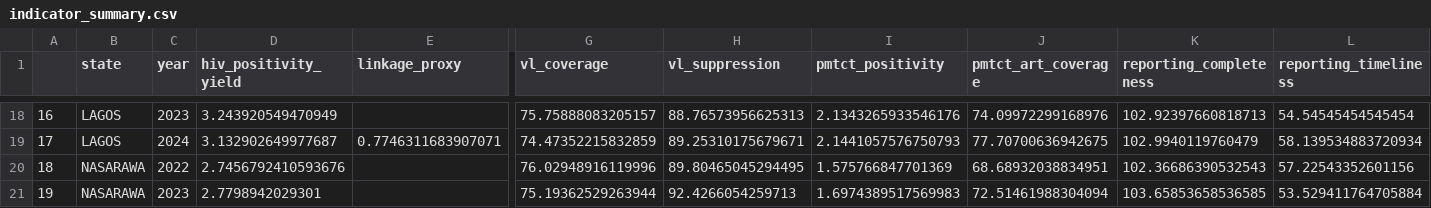
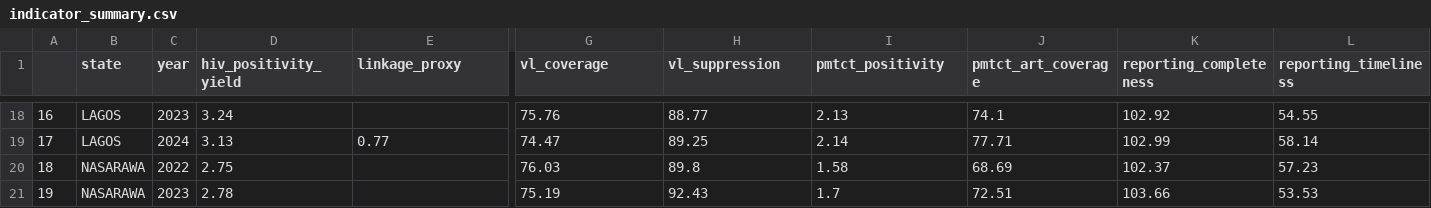
Before and after one commit to AlozieCollins/Intern-dataset-work, a CSV file: indicator_summary.csv, drawn as a sheet; only a part is shown, gaps mark what is left out; the diff covers the shown part only; the diff names each change by its address in the sheet, - before the commit and + after, or states it on an @@ line.

```diff
--- a/indicator_summary.csv
+++ b/indicator_summary.csv
-D18 (hiv_positivity_yield): 3.243920549470949
+D18 (hiv_positivity_yield): 3.24
-G18 (vl_coverage): 75.75888083205157
+G18 (vl_coverage): 75.76
-H18 (vl_suppression): 88.76573956625313
+H18 (vl_suppression): 88.77
-I18 (pmtct_positivity): 2.1343265933546176
+I18 (pmtct_positivity): 2.13
-J18 (pmtct_art_coverage): 74.09972299168976
+J18 (pmtct_art_coverage): 74.1
-K18 (reporting_completeness): 102.92397660818713
+K18 (reporting_completeness): 102.92
-L18 (reporting_timeliness): 54.54545454545454
+L18 (reporting_timeliness): 54.55
-D19 (hiv_positivity_yield): 3.132902649977687
+D19 (hiv_positivity_yield): 3.13
-E19 (linkage_proxy): 0.7746311683907071
+E19 (linkage_proxy): 0.77
-G19 (vl_coverage): 74.47352215832859
+G19 (vl_coverage): 74.47
-H19 (vl_suppression): 89.25310175679671
+H19 (vl_suppression): 89.25
-I19 (pmtct_positivity): 2.1441057576750793
+I19 (pmtct_positivity): 2.14
-J19 (pmtct_art_coverage): 77.70700636942675
+J19 (pmtct_art_coverage): 77.71
-K19 (reporting_completeness): 102.9940119760479
+K19 (reporting_completeness): 102.99
-L19 (reporting_timeliness): 58.139534883720934
+L19 (reporting_timeliness): 58.14
-D20 (hiv_positivity_yield): 2.7456792410593676
+D20 (hiv_positivity_yield): 2.75
-G20 (vl_coverage): 76.02948916119996
+G20 (vl_coverage): 76.03
-H20 (vl_suppression): 89.80465045294495
+H20 (vl_suppression): 89.8
-I20 (pmtct_positivity): 1.575766847701369
+I20 (pmtct_positivity): 1.58
-J20 (pmtct_art_coverage): 68.68932038834951
+J20 (pmtct_art_coverage): 68.69
-K20 (reporting_completeness): 102.36686390532543
+K20 (reporting_completeness): 102.37
-L20 (reporting_timeliness): 57.22543352601156
+L20 (reporting_timeliness): 57.23
-D21 (hiv_positivity_yield): 2.7798942029301
+D21 (hiv_positivity_yield): 2.78
-G21 (vl_coverage): 75.19362529263944
+G21 (vl_coverage): 75.19
-H21 (vl_suppression): 92.4266054259713
+H21 (vl_suppression): 92.43
-I21 (pmtct_positivity): 1.6974389517569983
+I21 (pmtct_positivity): 1.7
-J21 (pmtct_art_coverage): 72.51461988304094
+J21 (pmtct_art_coverage): 72.51
-K21 (reporting_completeness): 103.65853658536585
+K21 (reporting_completeness): 103.66
-L21 (reporting_timeliness): 53.529411764705884
+L21 (reporting_timeliness): 53.53
```
Also changed, not shown: 147 edited cells elsewhere in this file, 1 other file.
